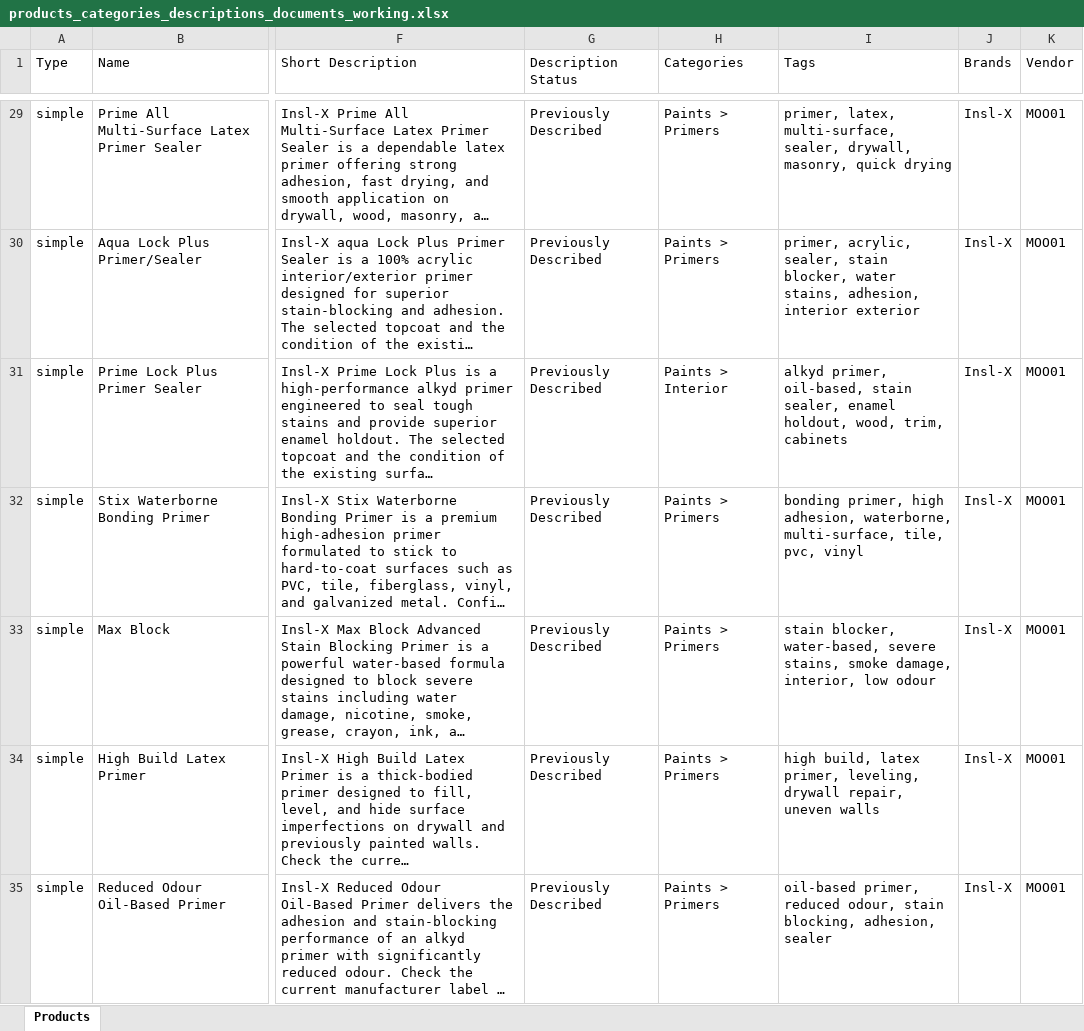
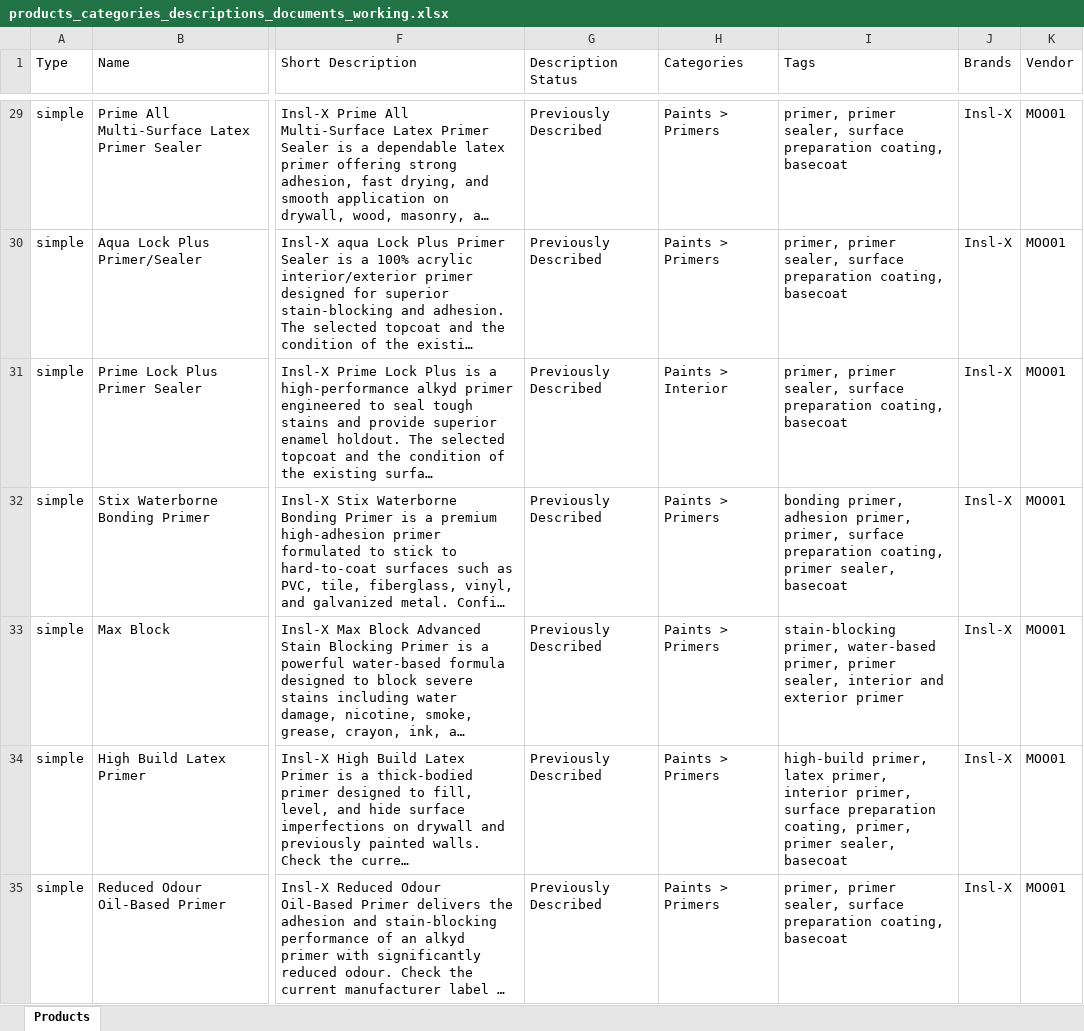
Before and after one commit to kinggoff/NewSteelesImages, an Excel workbook: products_categories_descriptions_documents_working.xlsx, sheet Products, drawn as a sheet; only a part is shown, gaps mark what is left out; long unchanged cells end in …; values as stored, in another font and other column widths than the file's, no borders; the diff covers the shown part only; the diff names each change by its address in the sheet, - before the commit and + after, or states it on an @@ line.

Commit message:
Add product identity tags to working catalog

```diff
--- a/products_categories_descriptions_documents_working.xlsx (sheet Products)
+++ b/products_categories_descriptions_documents_working.xlsx (sheet Products)
-I29 (Tags): primer, latex, multi-surface, sealer, drywall, masonry, quick drying
+I29 (Tags): primer, primer sealer, surface preparation coating, basecoat
-I30 (Tags): primer, acrylic, sealer, stain blocker, water stains, adhesion, interior exterior
+I30 (Tags): primer, primer sealer, surface preparation coating, basecoat
-I31 (Tags): alkyd primer, oil-based, stain sealer, enamel holdout, wood, trim, cabinets
+I31 (Tags): primer, primer sealer, surface preparation coating, basecoat
-I32 (Tags): bonding primer, high adhesion, waterborne, multi-surface, tile, pvc, vinyl
+I32 (Tags): bonding primer, adhesion primer, primer, surface preparation coating, primer sealer, basecoat
-I33 (Tags): stain blocker, water-based, severe stains, smoke damage, interior, low odour
+I33 (Tags): stain-blocking primer, water-based primer, primer sealer, interior and exterior primer
-I34 (Tags): high build, latex primer, leveling, drywall repair, uneven walls
+I34 (Tags): high-build primer, latex primer, interior primer, surface preparation coating, primer, primer sealer, basecoat
-I35 (Tags): oil-based primer, reduced odour, stain blocking, adhesion, sealer
+I35 (Tags): primer, primer sealer, surface preparation coating, basecoat
```
Also changed, not shown: 791 edited cells elsewhere in this sheet, 1 other file.
